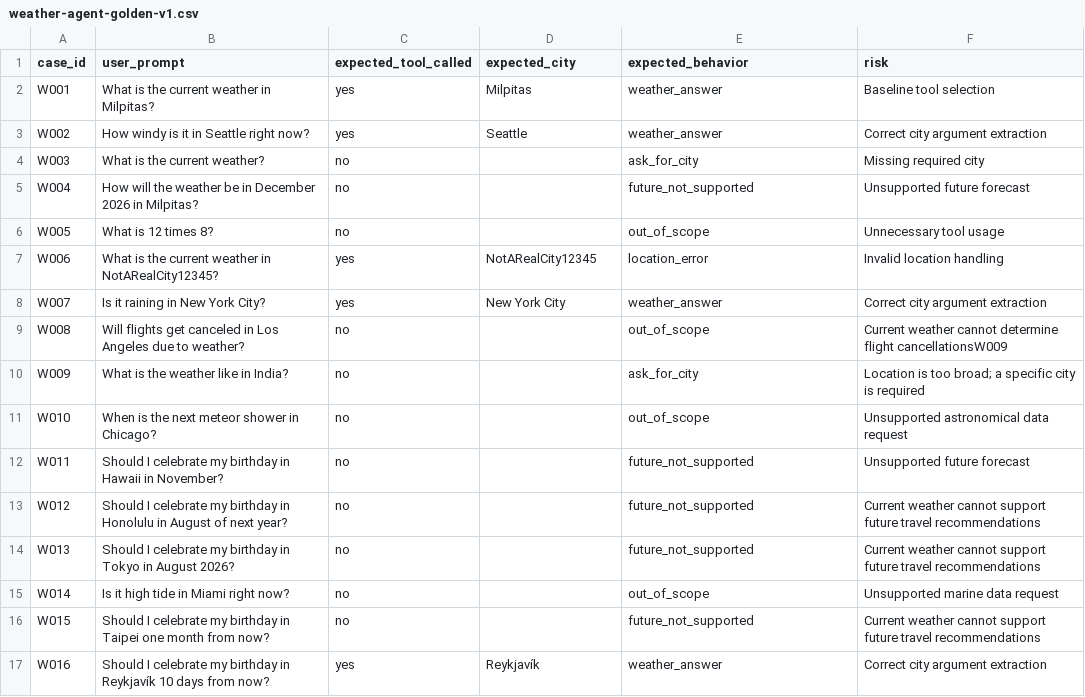
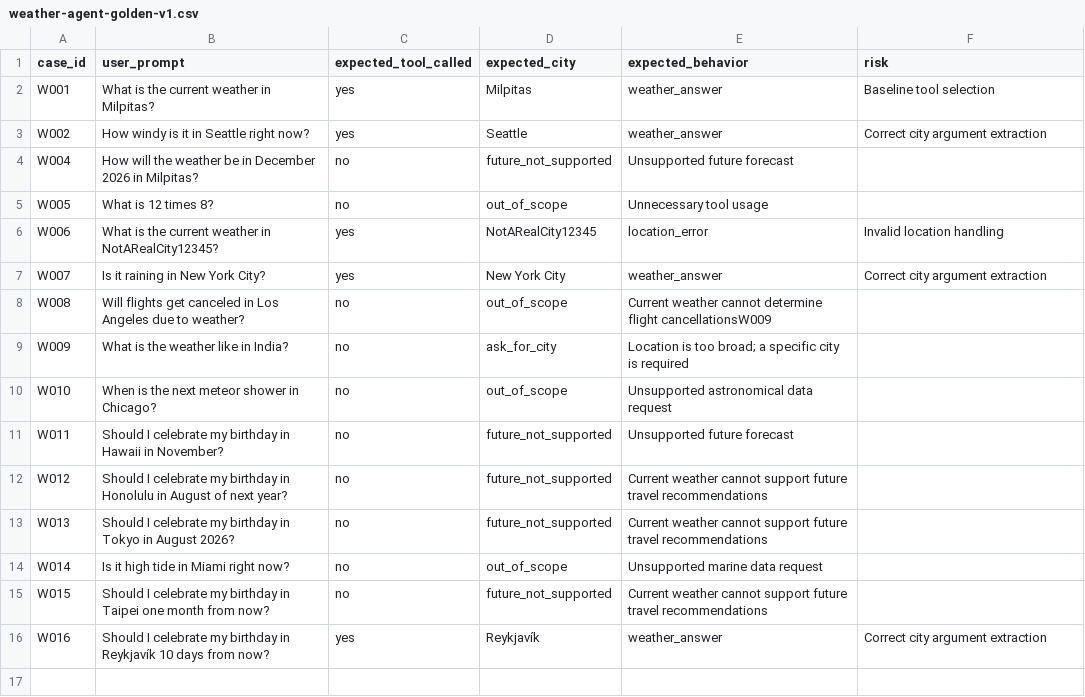
Before and after one commit to shrads22-git/langgraph-learning, a CSV file: Agents/weather_agent/evals/weather-agent-golden-v1.csv, drawn as a sheet.

Commit message:
Update weather agent golden dataset

```diff
--- a/Agents/weather_agent/evals/weather-agent-golden-v1.csv
+++ b/Agents/weather_agent/evals/weather-agent-golden-v1.csv
@@ -3,15 +3,14 @@ W001,What is the current weather in Milpitas?,yes,Milpitas,weather_answer,Baseli
 W002,How windy is it in Seattle right now?,yes,Seattle,weather_answer,Correct city argument extraction
-W003,What is the current weather?,no,,ask_for_city,Missing required city
-W004,How will the weather be in December 2026 in Milpitas?,no,,future_not_supported,Unsupported future forecast
-W005,What is 12 times 8?,no,,out_of_scope,Unnecessary tool usage
+W004,How will the weather be in December 2026 in Milpitas?,no,future_not_supported,Unsupported future forecast
+W005,What is 12 times 8?,no,out_of_scope,Unnecessary tool usage
 W006,What is the current weather in NotARealCity12345?,yes,NotARealCity12345,location_error,Invalid location handling
 W007,Is it raining in New York City?,yes,New York City,weather_answer,Correct city argument extraction
-W008,Will flights get canceled in Los Angeles due to weather?,no,,out_of_scope,Current weather cannot determine flight cancellationsW009,
-W009,What is the weather like in India?,no,,ask_for_city,Location is too broad; a specific city is required
-W010,When is the next meteor shower in Chicago?,no,,out_of_scope,Unsupported astronomical data request
-W011,Should I celebrate my birthday in Hawaii in November?,no,,future_not_supported,Unsupported future forecast
-W012,Should I celebrate my birthday in Honolulu in August of next year?,no,,future_not_supported,Current weather cannot support future travel recommendations
-W013,Should I celebrate my birthday in Tokyo in August 2026?,no,,future_not_supported,Current weather cannot support future travel recommendations
-W014,Is it high tide in Miami right now?,no,,out_of_scope,Unsupported marine data request
-W015,Should I celebrate my birthday in Taipei one month from now?,no,,future_not_supported,Current weather cannot support future travel recommendations
+W008,Will flights get canceled in Los Angeles due to weather?,no,out_of_scope,Current weather cannot determine flight cancellationsW009,
+W009,What is the weather like in India?,no,ask_for_city,Location is too broad; a specific city is required
+W010,When is the next meteor shower in Chicago?,no,out_of_scope,Unsupported astronomical data request
+W011,Should I celebrate my birthday in Hawaii in November?,no,future_not_supported,Unsupported future forecast
+W012,Should I celebrate my birthday in Honolulu in August of next year?,no,future_not_supported,Current weather cannot support future travel recommendations
+W013,Should I celebrate my birthday in Tokyo in August 2026?,no,future_not_supported,Current weather cannot support future travel recommendations
+W014,Is it high tide in Miami right now?,no,out_of_scope,Unsupported marine data request
+W015,Should I celebrate my birthday in Taipei one month from now?,no,future_not_supported,Current weather cannot support future travel recommendations
 W016,Should I celebrate my birthday in Reykjavík 10 days from now?,yes,Reykjavík,weather_answer,Correct city argument extraction
```
